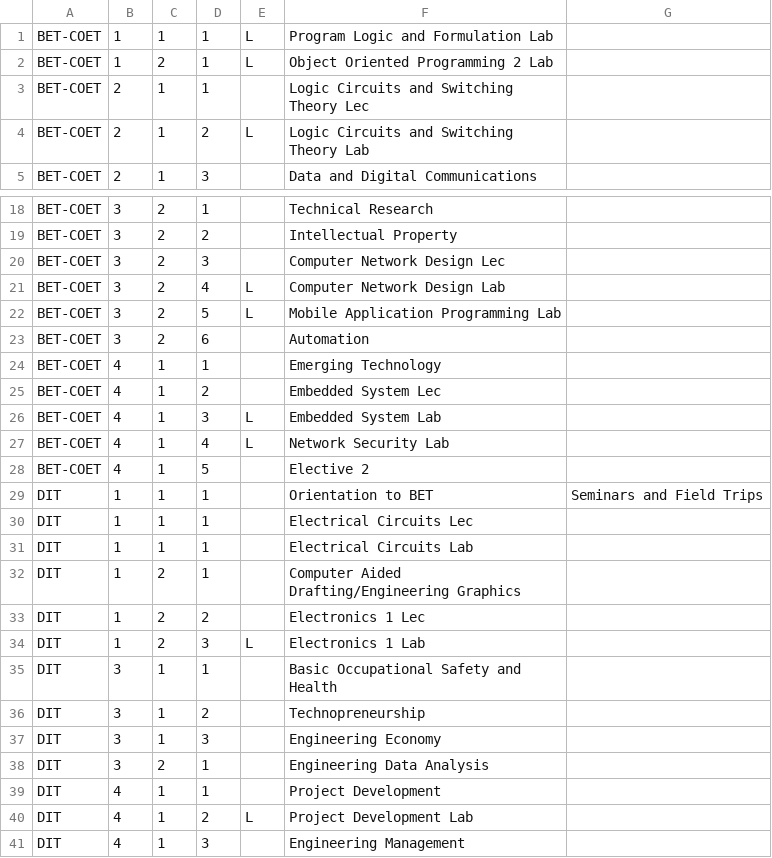
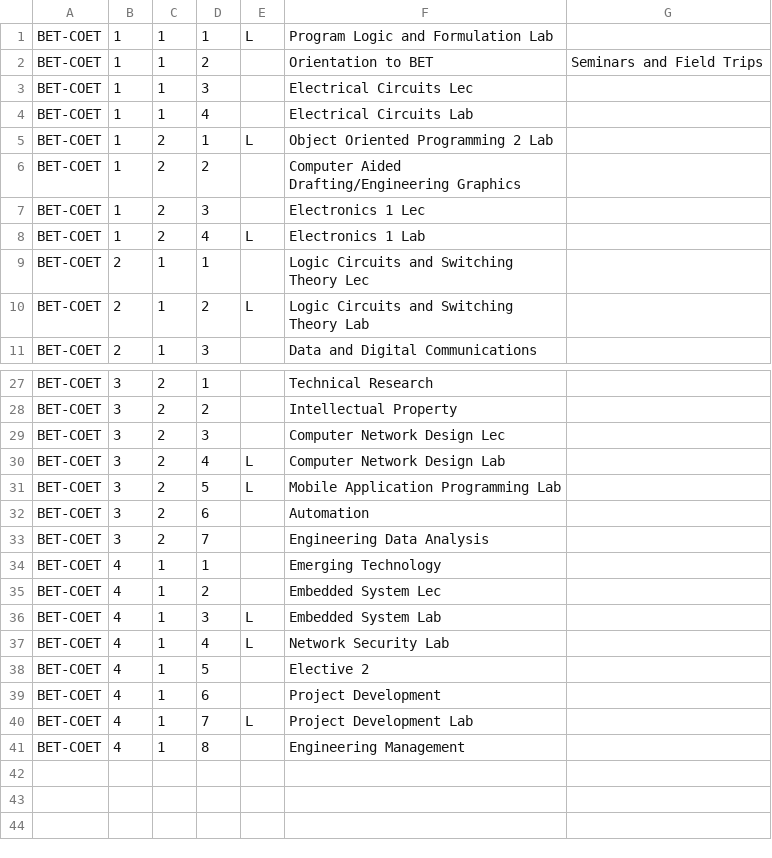
Before and after one commit to CyrineOsorio/tup-assist, a CSV file: CSV Format/Mock Up- Subject DIT.csv, drawn as a sheet; only a part is shown, gaps mark what is left out; the diff covers the shown part only.

```diff
--- a/CSV Format/Mock Up- Subject DIT.csv
+++ b/CSV Format/Mock Up- Subject DIT.csv
@@ -1,3 +1,9 @@
 BET-COET,1,1,1,L,Program Logic and Formulation Lab
+BET-COET,1,1,2, ,Orientation to BET,Seminars and Field Trips
+BET-COET,1,1,3, ,Electrical Circuits Lec
+BET-COET,1,1,4, ,Electrical Circuits Lab
 BET-COET,1,2,1,L,Object Oriented Programming 2 Lab
+BET-COET,1,2,2, ,Computer Aided Drafting/Engineering Graphics
+BET-COET,1,2,3, ,Electronics 1 Lec
+BET-COET,1,2,4,L,Electronics 1 Lab
 BET-COET,2,1,1, ,Logic Circuits and Switching Theory Lec
@@ -23,2 +32,3 @@ BET-COET,3,2,5,L,Mobile Application Programming Lab
 BET-COET,3,2,6, ,Automation
+BET-COET,3,2,7, ,Engineering Data Analysis
 BET-COET,4,1,1, ,Emerging Technology
@@ -28,14 +38,4 @@ BET-COET,4,1,4,L,Network Security Lab
 BET-COET,4,1,5, ,Elective 2
-DIT,1,1,1, ,Orientation to BET,Seminars and Field Trips
-DIT,1,1,1, ,Electrical Circuits Lec
-DIT,1,1,1, ,Electrical Circuits Lab
-DIT,1,2,1, ,Computer Aided Drafting/Engineering Graphics
-DIT,1,2,2, ,Electronics 1 Lec
-DIT,1,2,3,L,Electronics 1 Lab
-DIT,3,1,1, ,Basic Occupational Safety and Health
-DIT,3,1,2, ,Technopreneurship
-DIT,3,1,3, ,Engineering Economy
-DIT,3,2,1, ,Engineering Data Analysis
-DIT,4,1,1, ,Project Development
-DIT,4,1,2,L,Project Development Lab
-DIT,4,1,3, ,Engineering Management
+BET-COET,4,1,6, ,Project Development
+BET-COET,4,1,7,L,Project Development Lab
+BET-COET,4,1,8, ,Engineering Management
```
Also changed, not shown: 3 added rows elsewhere in this file, 1 other file.
